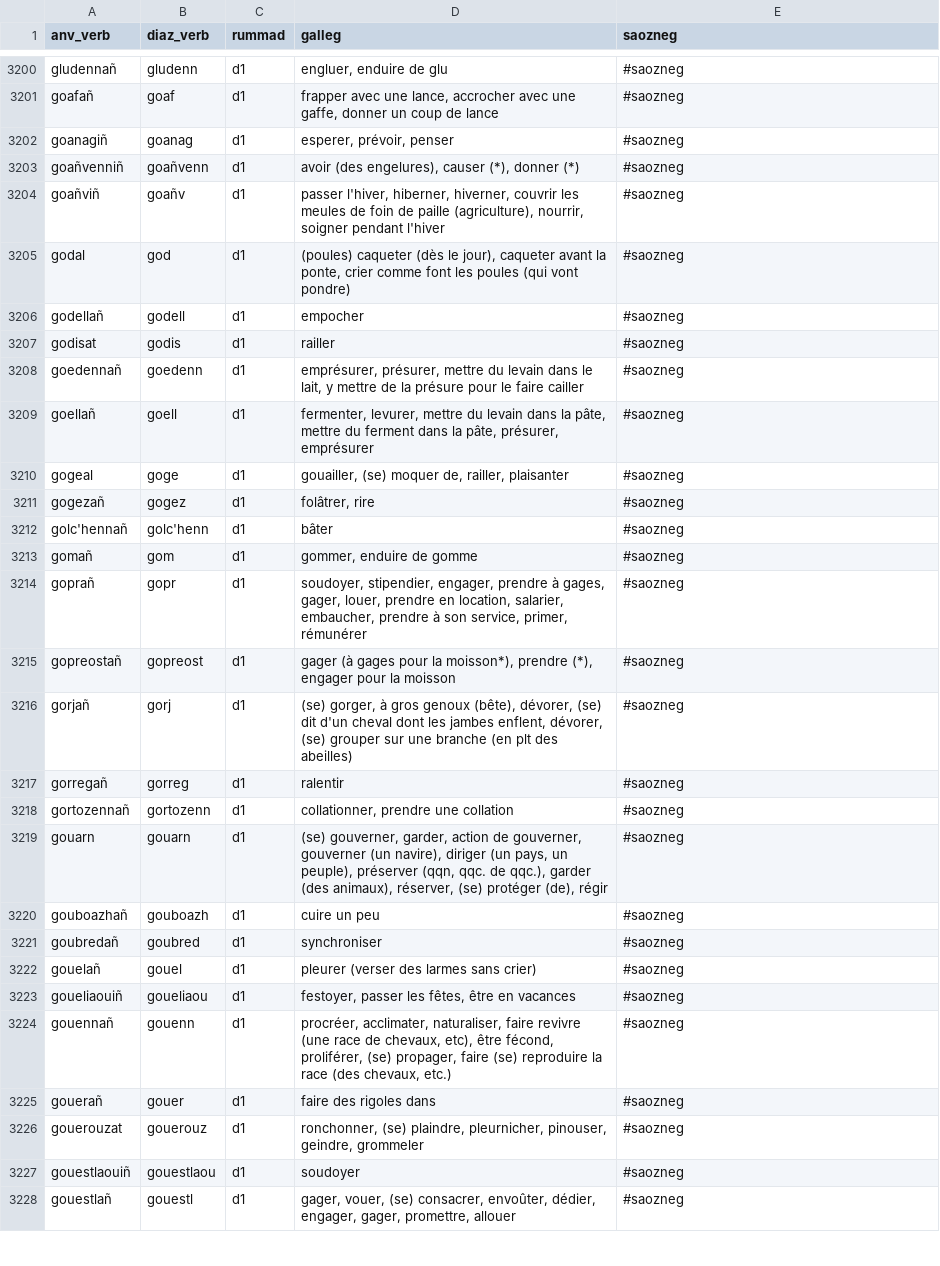
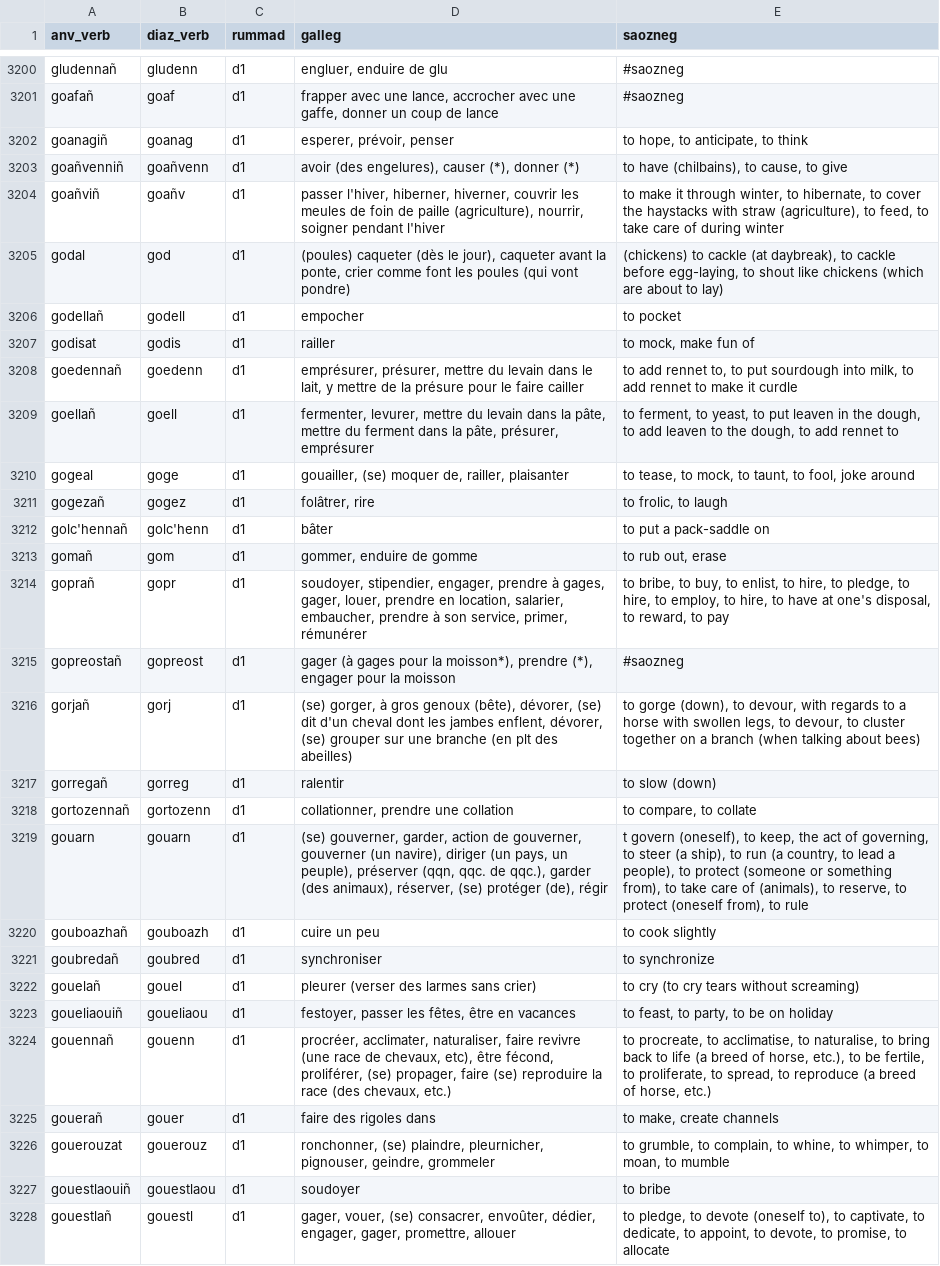
Before and after one commit to Drouizig/displeger-verbou, a CSV file: data/displeger_format.csv, drawn as a sheet; only a part is shown, gaps mark what is left out; the diff covers the shown part only; the diff names each change by its address in the sheet, - before the commit and + after, or states it on an @@ line.

Commit message:
Update data from web

```diff
--- a/data/displeger_format.csv
+++ b/data/displeger_format.csv
-E3202 (saozneg): #saozneg
+E3202 (saozneg): to hope, to anticipate, to think
-E3203 (saozneg): #saozneg
+E3203 (saozneg): to have (chilbains), to cause, to give
-E3204 (saozneg): #saozneg
+E3204 (saozneg): to make it through winter, to hibernate, to cover the haystacks with straw (agriculture), to feed, to take care of during winter
-E3205 (saozneg): #saozneg
+E3205 (saozneg): (chickens) to cackle (at daybreak), to cackle before egg-laying, to shout like chickens (which are about to lay)
-E3206 (saozneg): #saozneg
+E3206 (saozneg): to pocket
-E3207 (saozneg): #saozneg
+E3207 (saozneg): to mock, make fun of
-E3208 (saozneg): #saozneg
+E3208 (saozneg): to add rennet to, to put sourdough into milk, to add rennet to make it curdle
-E3209 (saozneg): #saozneg
+E3209 (saozneg): to ferment, to yeast, to put leaven in the dough, to add leaven to the dough, to add rennet to
-E3210 (saozneg): #saozneg
+E3210 (saozneg): to tease, to mock, to taunt, to fool, joke around
-E3211 (saozneg): #saozneg
+E3211 (saozneg): to frolic, to laugh
-E3212 (saozneg): #saozneg
+E3212 (saozneg): to put a pack-saddle on
-E3213 (saozneg): #saozneg
+E3213 (saozneg): to rub out, erase
-E3214 (saozneg): #saozneg
+E3214 (saozneg): to bribe, to buy, to enlist, to hire, to pledge, to hire, to employ, to hire, to have at one's disposal, to reward, to pay
-E3216 (saozneg): #saozneg
+E3216 (saozneg): to gorge (down), to devour, with regards to a horse with swollen legs, to devour, to cluster together on a branch (when talking about bees)
-E3217 (saozneg): #saozneg
+E3217 (saozneg): to slow (down)
-E3218 (saozneg): #saozneg
+E3218 (saozneg): to compare, to collate
-E3219 (saozneg): #saozneg
+E3219 (saozneg): t govern (oneself), to keep, the act of governing, to steer (a ship), to run (a country, to lead a people), to protect (someone or something from), to take care of (animals), to reserve, to protect (oneself from), to rule
-E3220 (saozneg): #saozneg
+E3220 (saozneg): to cook slightly
-E3221 (saozneg): #saozneg
+E3221 (saozneg): to synchronize
-E3222 (saozneg): #saozneg
+E3222 (saozneg): to cry (to cry tears without screaming)
-E3223 (saozneg): #saozneg
+E3223 (saozneg): to feast, to party, to be on holiday
-E3224 (saozneg): #saozneg
+E3224 (saozneg): to procreate, to acclimatise, to naturalise, to bring back to life (a breed of horse, etc.), to be fertile, to proliferate, to spread, to reproduce (a breed of horse, etc.)
-E3225 (saozneg): #saozneg
+E3225 (saozneg): to make, create channels
-D3226 (galleg): …plaindre, pleurnicher, pinouser, geindre, grommeler
+D3226 (galleg): …plaindre, pleurnicher, pignouser, geindre, grommeler
-E3226 (saozneg): #saozneg
+E3226 (saozneg): to grumble, to complain, to whine, to whimper, to moan, to mumble
-E3227 (saozneg): #saozneg
+E3227 (saozneg): to bribe
-E3228 (saozneg): #saozneg
+E3228 (saozneg): to pledge, to devote (oneself to), to captivate, to dedicate, to appoint, to devote, to promise, to allocate
```
Also changed, not shown: 6 edited cells elsewhere in this file.
